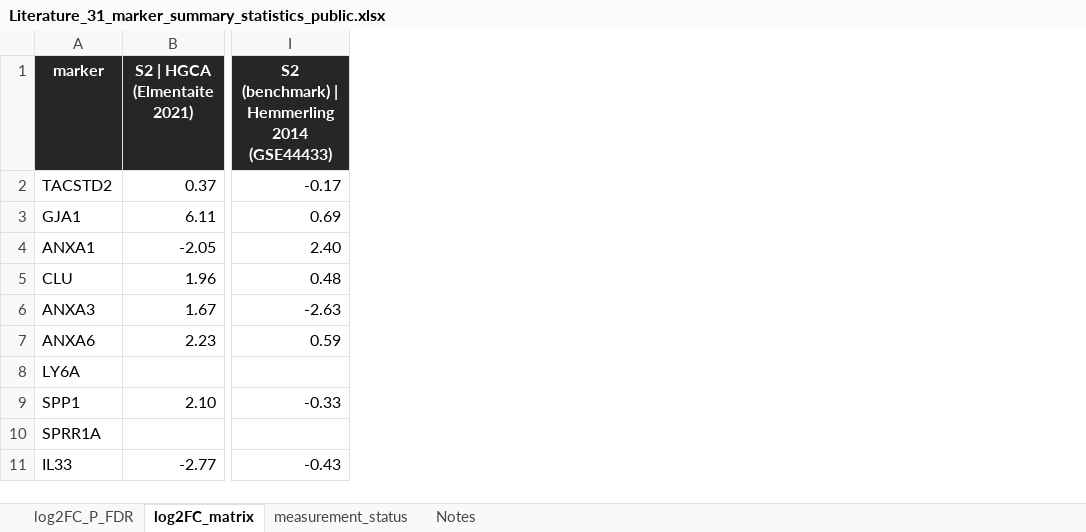
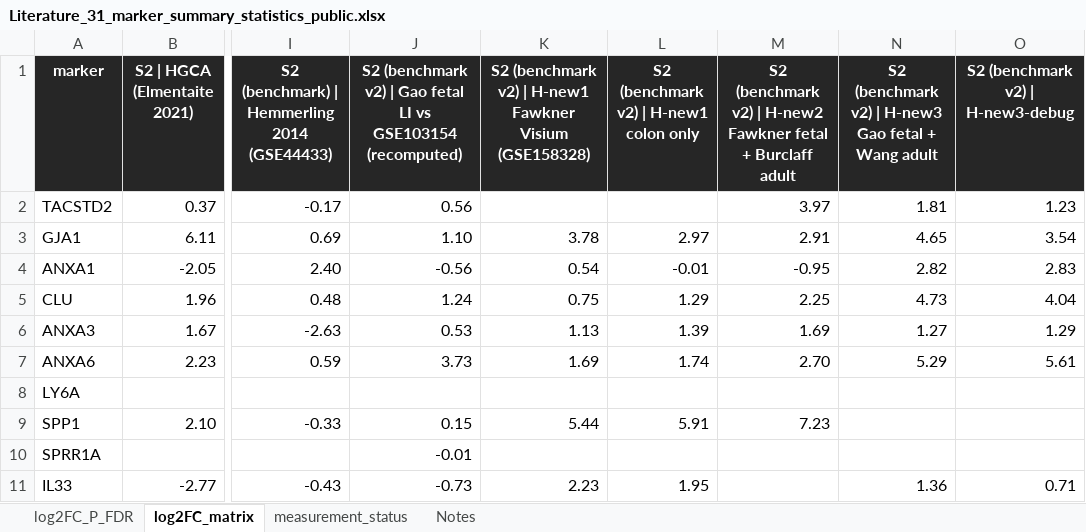
Before and after one commit to leezx/oncofetal_signature, an Excel workbook: marker_summary/results/Literature_31_marker_summary_statistics_public.xlsx, sheet log2FC_matrix, drawn as a sheet; only a part is shown, gaps mark what is left out; values as stored, in another font and other column widths than the file's, no borders; conditional formats not drawn; the diff names each change by its address in the sheet, - before the commit and + after, or states it on an @@ line.

```diff
--- a/marker_summary/results/Literature_31_marker_summary_statistics_public.xlsx (sheet log2FC_matrix)
+++ b/marker_summary/results/Literature_31_marker_summary_statistics_public.xlsx (sheet log2FC_matrix)
+column J, rows 1-11: S2 (benchmark v2) | Gao fetal LI vs GSE103154 (recomputed) | 0.56 | 1.10 | -0.56 | 1.24 | 0.53 | 3.73 |  | 0.15 | -0.01 | -0.73
+column K, rows 1-11: S2 (benchmark v2) | H-new1 Fawkner Visium (GSE158328) |  | 3.78 | 0.54 | 0.75 | 1.13 | 1.69 |  | 5.44 |  | 2.23
+column L, rows 1-11: S2 (benchmark v2) | H-new1 colon only |  | 2.97 | -0.01 | 1.29 | 1.39 | 1.74 |  | 5.91 |  | 1.95
+column M, rows 1-9: S2 (benchmark v2) | H-new2 Fawkner fetal + Burclaff adult | 3.97 | 2.91 | -0.95 | 2.25 | 1.69 | 2.70 |  | 7.23
+column N, rows 1-11: S2 (benchmark v2) | H-new3 Gao fetal + Wang adult | 1.81 | 4.65 | 2.82 | 4.73 | 1.27 | 5.29 |  |  |  | 1.36
+column O (S2 (benchmark v2) | H-new3-debug), rows 2-11: 1.23 | 3.54 | 2.83 | 4.04 | 1.29 | 5.61 |  |  |  | 0.71
```
Also changed, not shown: sheet log2FC_P_FDR, sheet measurement_status, sheet Notes, docs/DATASET_REGISTRY.xlsx, 42 other files.
